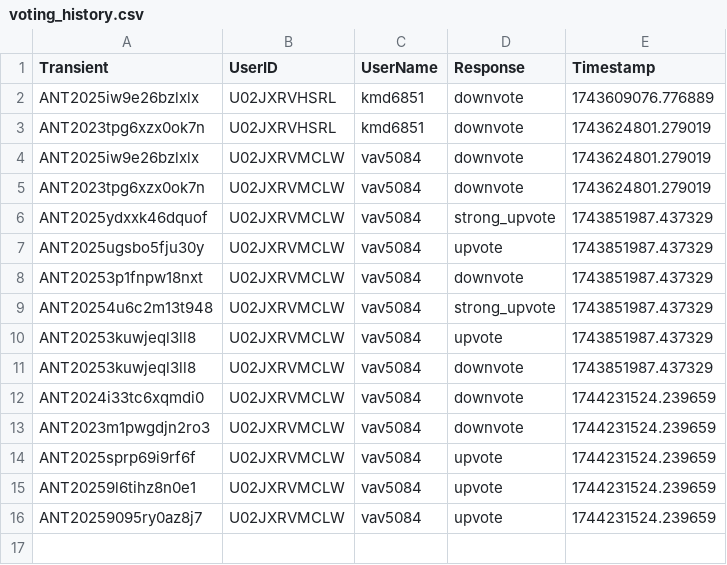
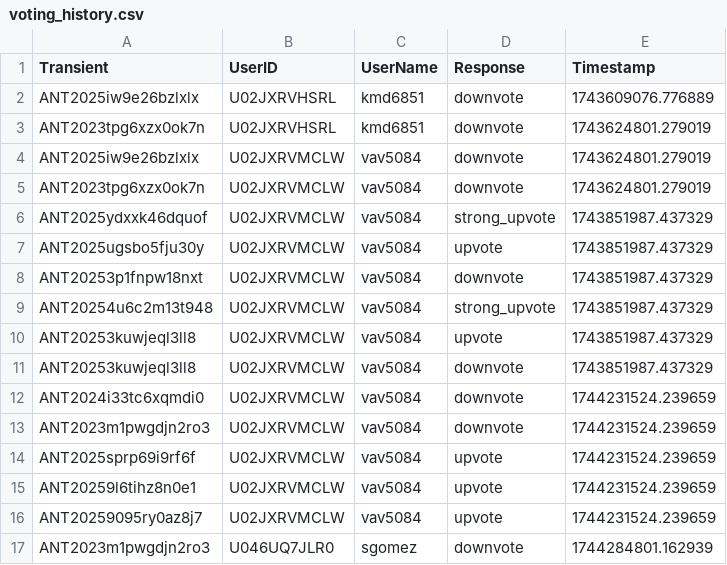
Before and after one commit to VTDA-Group/antares-filter-slackbots, a CSV file: data/nuclear-transients/voting_history.csv, drawn as a sheet.

Commit message:
Daily vote push

```diff
--- a/data/nuclear-transients/voting_history.csv
+++ b/data/nuclear-transients/voting_history.csv
@@ -16 +16,2 @@ ANT20259l6tihz8n0e1,U02JXRVMCLW,vav5084,upvote,1744231524.239659
 ANT20259095ry0az8j7,U02JXRVMCLW,vav5084,upvote,1744231524.239659
+ANT2023m1pwgdjn2ro3,U046UQ7JLR0,sgomez,downvote,1744284801.162939
```
